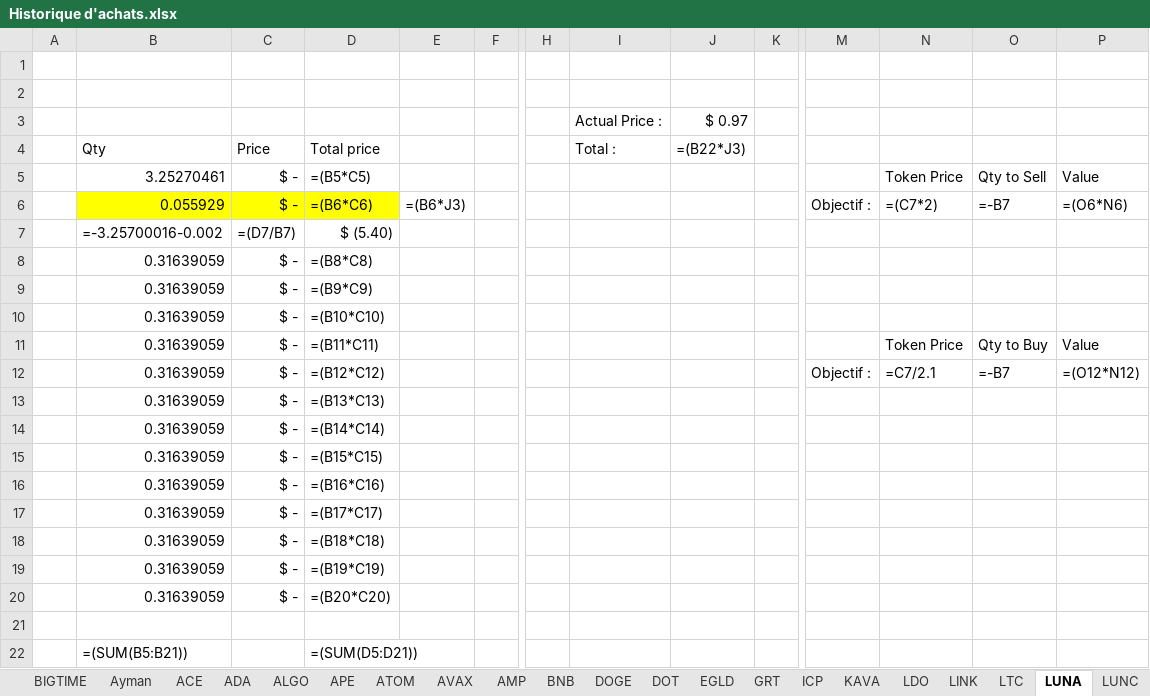
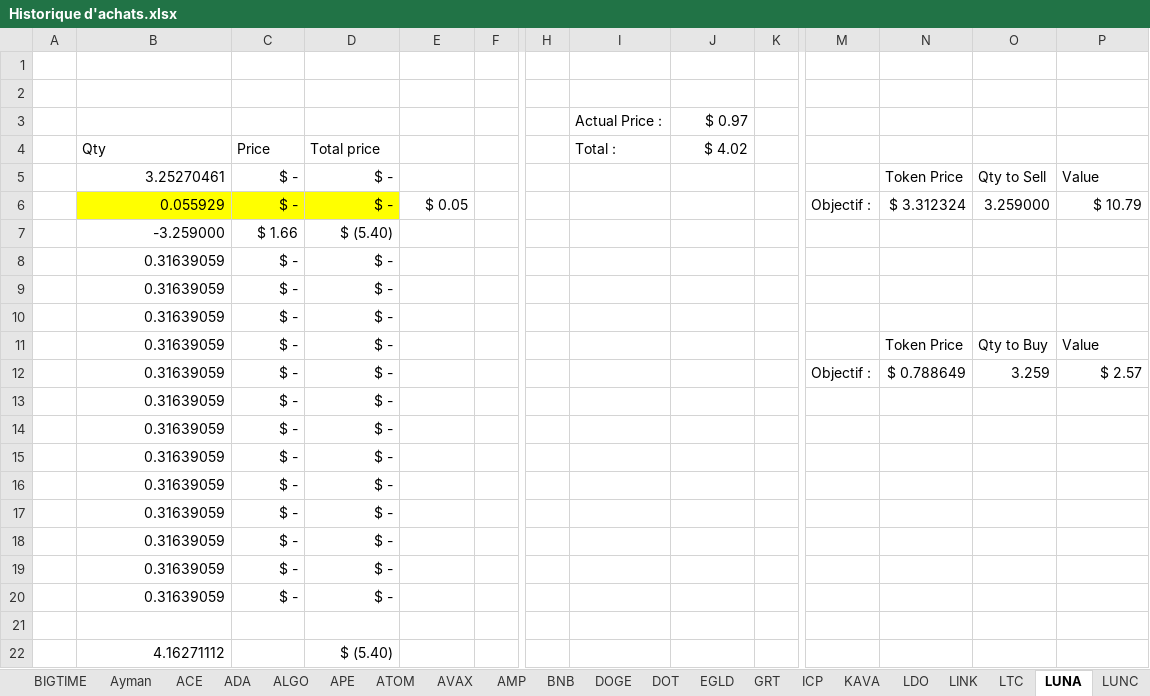
Before and after one commit to ElTiko94/CryptoDashboard, an Excel workbook: Data/Historique d'achats.xlsx, sheet LUNA, drawn as a sheet; only a part is shown, gaps mark what is left out; values as stored, in another font and other column widths than the file's, no borders; formulas without a stored value are shown as written; conditional formats not drawn; removed rows and columns are numbered as before the commit, all else as after; rows hold the shown columns only; the diff names each change by its address in the sheet, - before the commit and + after, or states it on an @@ line.

```diff
--- a/Data/Historique d'achats.xlsx (sheet LUNA)
+++ b/Data/Historique d'achats.xlsx (sheet LUNA)
-J4: =(B22*J3)
+J4: $ 4.02
-D5: =(B5*C5)
+D5: $ -
-row 6:  | 0.055929 | $ - | =(B6*C6) | =(B6*J3) |  |  |  |  |  | Objectif : | =(C7*2) | =-B7 | =(O6*N6)
-row 7:  | =-3.25700016-0.002 | =(D7/B7) | $ (5.40)
+row 6:  | 0.055929 | $ - | $ - | $ 0.05 |  |  |  |  |  | Objectif : | $ 3.312324 | 3.259000 | $ 10.79
+row 7:  | -3.259000 | $ 1.66 | $ (5.40)
-D8: =(B8*C8)
+D8: $ -
-D9: =(B9*C9)
+D9: $ -
-D10: =(B10*C10)
+D10: $ -
-D11: =(B11*C11)
+D11: $ -
-row 12:  | 0.31639059 | $ - | =(B12*C12) |  |  |  |  |  |  | Objectif : | =C7/2.1 | =-B7 | =(O12*N12)
+row 12:  | 0.31639059 | $ - | $ - |  |  |  |  |  |  | Objectif : | $ 0.788649 | 3.259 | $ 2.57
-D13: =(B13*C13)
+D13: $ -
-D14: =(B14*C14)
+D14: $ -
-D15: =(B15*C15)
+D15: $ -
-D16: =(B16*C16)
+D16: $ -
-D17: =(B17*C17)
+D17: $ -
-D18: =(B18*C18)
+D18: $ -
-D19: =(B19*C19)
+D19: $ -
-D20: =(B20*C20)
+D20: $ -
-row 22:  | =(SUM(B5:B21)) |  | =(SUM(D5:D21))
+row 22:  | 4.16271112 |  | $ (5.40)
```
Also changed, not shown: sheet BTC, sheet Cake, sheet SOL, sheet ATLAS, sheet ETH, sheet LUNC, 32 more sheets, charts or pictures, Data/Vision General.xlsx.
